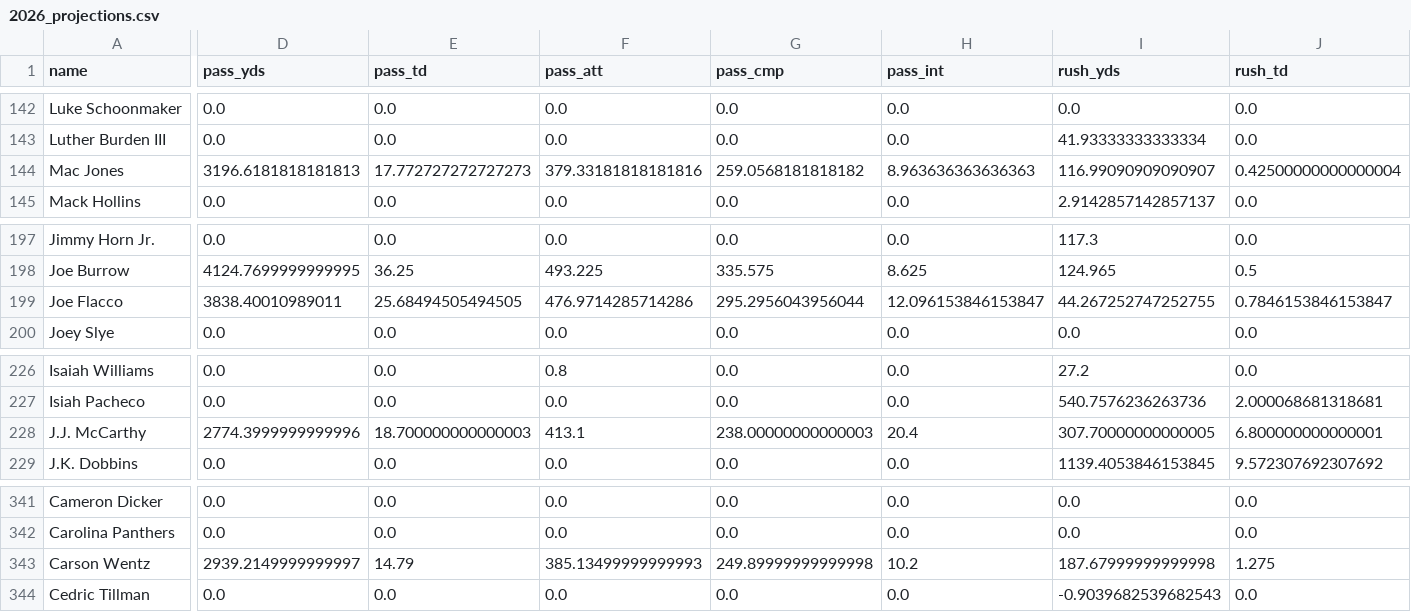
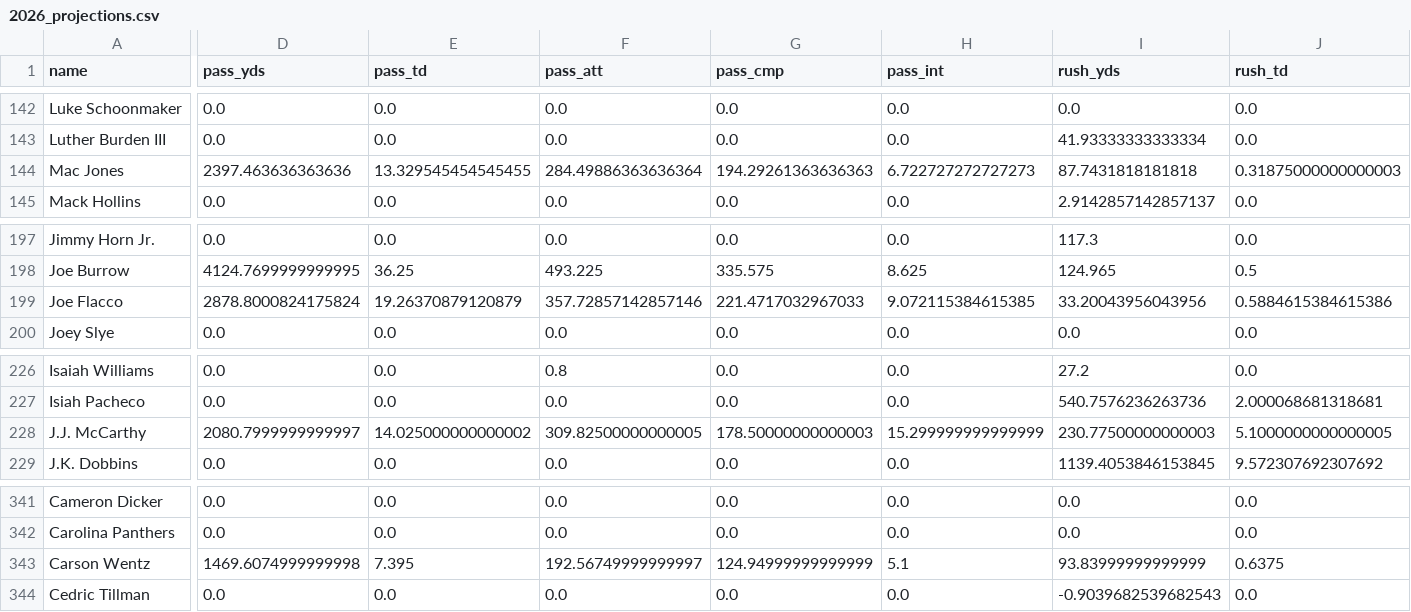
Before and after one commit to ericcarlson-code/gamblers-draft-optimizer, a CSV file: data/historical/2026_projections.csv, drawn as a sheet; only a part is shown, gaps mark what is left out; the diff covers the shown part only; the diff names each change by its address in the sheet, - before the commit and + after, or states it on an @@ line.

```diff
--- a/data/historical/2026_projections.csv
+++ b/data/historical/2026_projections.csv
-D144 (pass_yds): 3196.6181818181813
+D144 (pass_yds): 2397.463636363636
-E144 (pass_td): 17.772727272727273
+E144 (pass_td): 13.329545454545455
-F144 (pass_att): 379.33181818181816
+F144 (pass_att): 284.49886363636364
-G144 (pass_cmp): 259.0568181818182
+G144 (pass_cmp): 194.29261363636363
-H144 (pass_int): 8.963636363636363
+H144 (pass_int): 6.722727272727273
-I144 (rush_yds): 116.99090909090907
+I144 (rush_yds): 87.7431818181818
-J144 (rush_td): 0.42500000000000004
+J144 (rush_td): 0.31875000000000003
-D199 (pass_yds): 3838.40010989011
+D199 (pass_yds): 2878.8000824175824
-E199 (pass_td): 25.68494505494505
+E199 (pass_td): 19.26370879120879
-F199 (pass_att): 476.9714285714286
+F199 (pass_att): 357.72857142857146
-G199 (pass_cmp): 295.2956043956044
+G199 (pass_cmp): 221.4717032967033
-H199 (pass_int): 12.096153846153847
+H199 (pass_int): 9.072115384615385
-I199 (rush_yds): 44.267252747252755
+I199 (rush_yds): 33.20043956043956
-J199 (rush_td): 0.7846153846153847
+J199 (rush_td): 0.5884615384615386
-D228 (pass_yds): 2774.3999999999996
+D228 (pass_yds): 2080.7999999999997
-E228 (pass_td): 18.700000000000003
+E228 (pass_td): 14.025000000000002
-F228 (pass_att): 413.1
+F228 (pass_att): 309.82500000000005
-G228 (pass_cmp): 238.00000000000003
+G228 (pass_cmp): 178.50000000000003
-H228 (pass_int): 20.4
+H228 (pass_int): 15.299999999999999
-I228 (rush_yds): 307.70000000000005
+I228 (rush_yds): 230.77500000000003
-J228 (rush_td): 6.800000000000001
+J228 (rush_td): 5.1000000000000005
-D343 (pass_yds): 2939.2149999999997
+D343 (pass_yds): 1469.6074999999998
-E343 (pass_td): 14.79
+E343 (pass_td): 7.395
-F343 (pass_att): 385.13499999999993
+F343 (pass_att): 192.56749999999997
-G343 (pass_cmp): 249.89999999999998
+G343 (pass_cmp): 124.94999999999999
-H343 (pass_int): 10.2
+H343 (pass_int): 5.1
-I343 (rush_yds): 187.67999999999998
+I343 (rush_yds): 93.83999999999999
-J343 (rush_td): 1.275
+J343 (rush_td): 0.6375
```
Also changed, not shown: 96 edited cells elsewhere in this file, 3 other files.
